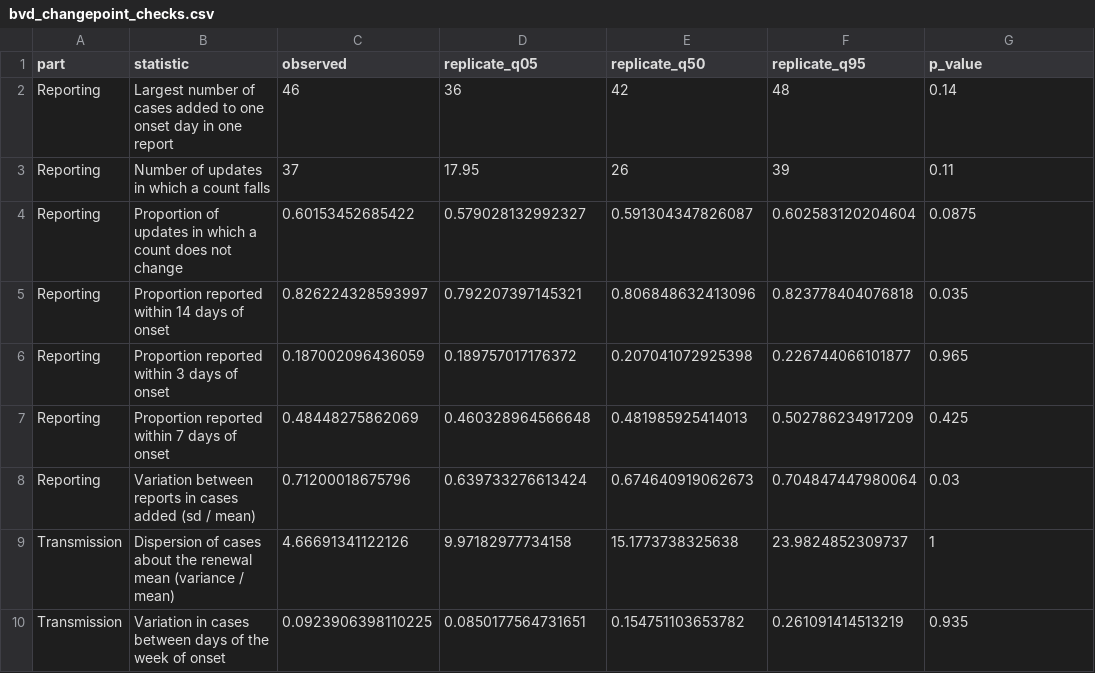
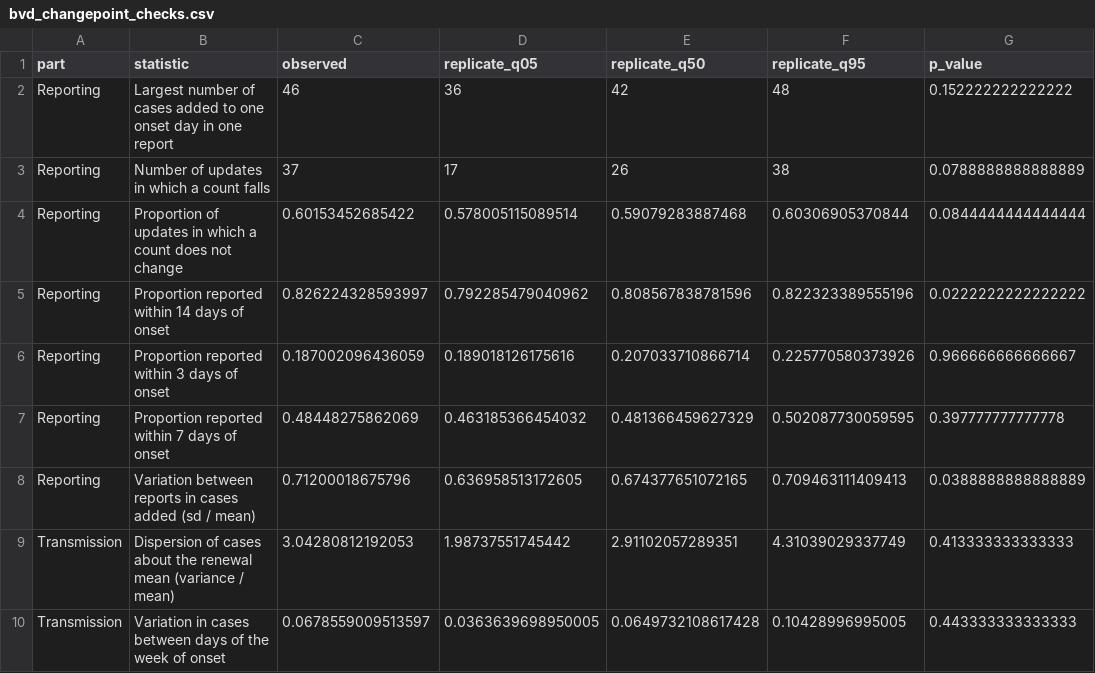
Before and after one commit to ben18785/incidenceinflation_2.0_paper, a CSV file: outputs/bvd_changepoint_checks.csv, drawn as a sheet.

```diff
--- a/outputs/bvd_changepoint_checks.csv
+++ b/outputs/bvd_changepoint_checks.csv
@@ -1,10 +1,10 @@
 "part","statistic","observed","replicate_q05","replicate_q50","replicate_q95","p_value"
-"Reporting","Largest number of cases added to one onset day in one report",46,36,42,48,0.14
-"Reporting","Number of updates in which a count falls",37,17.95,26,39,0.11
-"Reporting","Proportion of updates in which a count does not change",0.60153452685422,0.579028132992327,0.591304347826087,0.602583120204604,0.0875
-"Reporting","Proportion reported within 14 days of onset",0.826224328593997,0.792207397145321,0.806848632413096,0.823778404076818,0.035
-"Reporting","Proportion reported within 3 days of onset",0.187002096436059,0.189757017176372,0.207041072925398,0.226744066101877,0.965
-"Reporting","Proportion reported within 7 days of onset",0.48448275862069,0.460328964566648,0.481985925414013,0.502786234917209,0.425
-"Reporting","Variation between reports in cases added (sd / mean)",0.71200018675796,0.639733276613424,0.674640919062673,0.704847447980064,0.03
-"Transmission","Dispersion of cases about the renewal mean (variance / mean)",4.66691341122126,9.97182977734158,15.1773738325638,23.9824852309737,1
-"Transmission","Variation in cases between days of the week of onset",0.0923906398110225,0.0850177564731651,0.154751103653782,0.261091414513219,0.935
+"Reporting","Largest number of cases added to one onset day in one report",46,36,42,48,0.152222222222222
+"Reporting","Number of updates in which a count falls",37,17,26,38,0.0788888888888889
+"Reporting","Proportion of updates in which a count does not change",0.60153452685422,0.578005115089514,0.59079283887468,0.60306905370844,0.0844444444444444
+"Reporting","Proportion reported within 14 days of onset",0.826224328593997,0.792285479040962,0.808567838781596,0.822323389555196,0.0222222222222222
+"Reporting","Proportion reported within 3 days of onset",0.187002096436059,0.189018126175616,0.207033710866714,0.225770580373926,0.966666666666667
+"Reporting","Proportion reported within 7 days of onset",0.48448275862069,0.463185366454032,0.481366459627329,0.502087730059595,0.397777777777778
+"Reporting","Variation between reports in cases added (sd / mean)",0.71200018675796,0.636958513172605,0.674377651072165,0.709463111409413,0.0388888888888889
+"Transmission","Dispersion of cases about the renewal mean (variance / mean)",3.04280812192053,1.98737551745442,2.91102057289351,4.31039029337749,0.413333333333333
+"Transmission","Variation in cases between days of the week of onset",0.0678559009513597,0.0363639698950005,0.0649732108617428,0.10428996995005,0.443333333333333
```
Also changed, not shown: outputs/bvd_changepoint_parameters.csv, outputs/bvd_changepoint_scores.csv, 7 other files.
